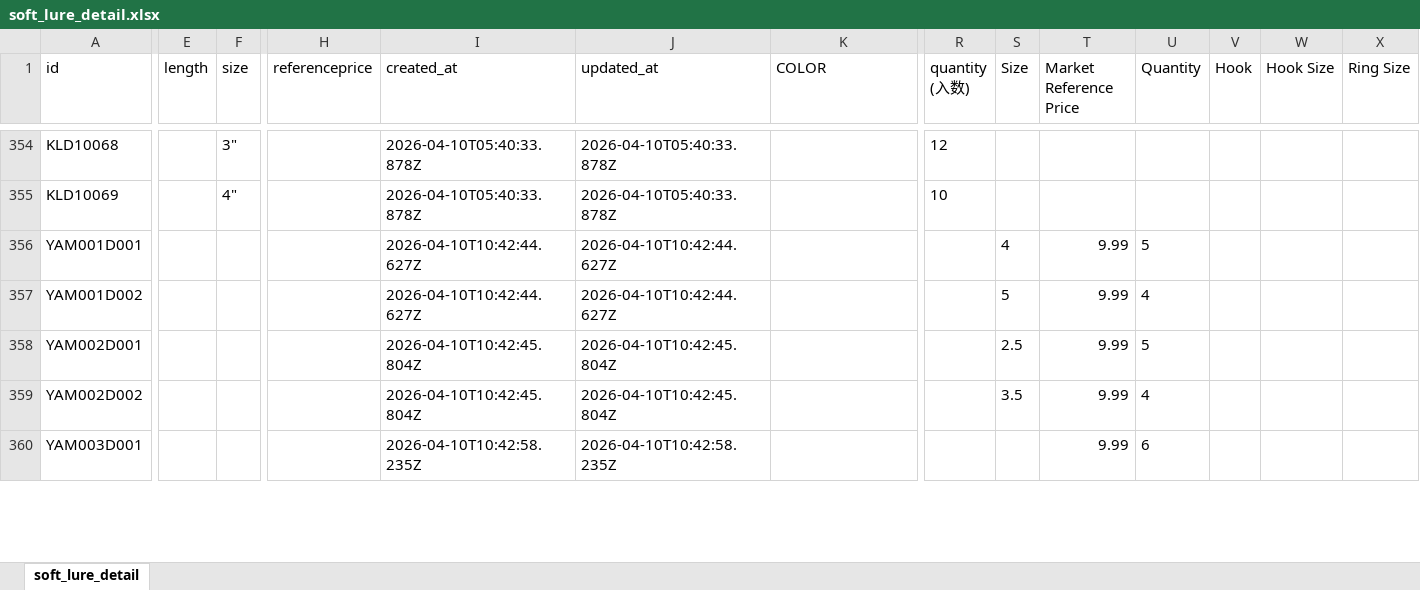
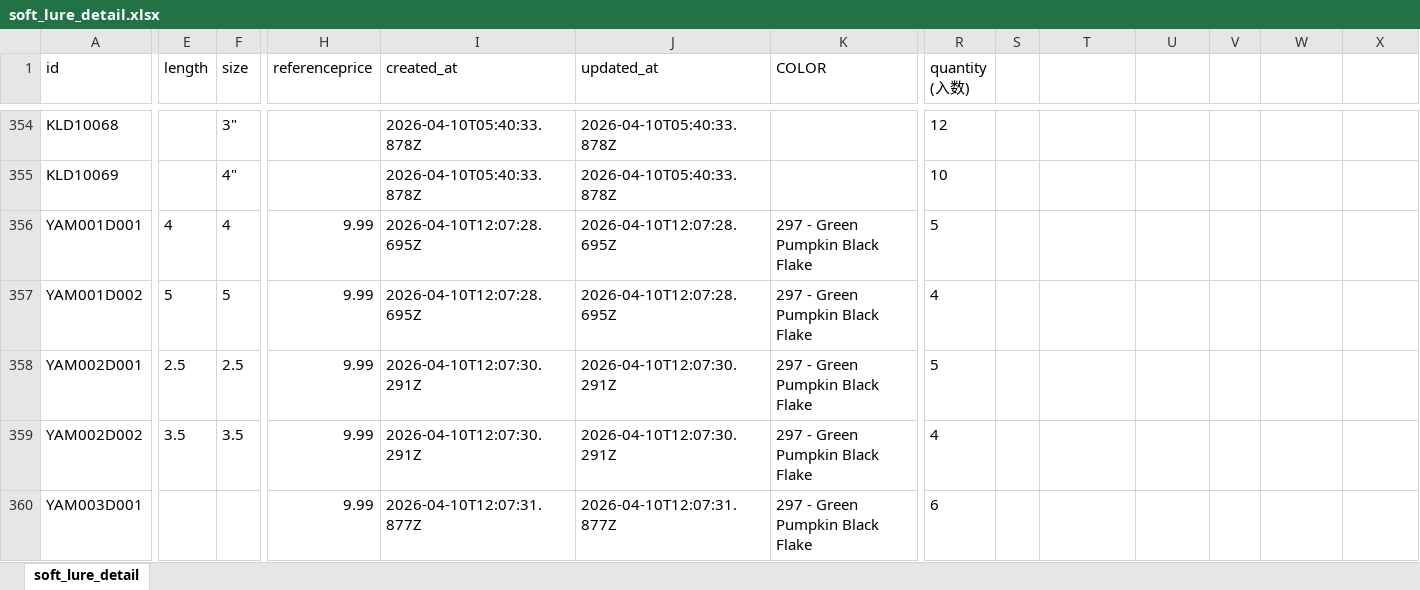
Before and after one commit to Dmaozhua/GearSage, an Excel workbook: GearSage-client/rate/excel/soft_lure_detail.xlsx, sheet soft_lure_detail, drawn as a sheet; only a part is shown, gaps mark what is left out; values as stored, in another font and other column widths than the file's, no borders; the diff covers the shown part only; the diff names each change by its address in the sheet, - before the commit and + after, or states it on an @@ line.

```diff
--- a/GearSage-client/rate/excel/soft_lure_detail.xlsx (sheet soft_lure_detail)
+++ b/GearSage-client/rate/excel/soft_lure_detail.xlsx (sheet soft_lure_detail)
-S1: Size
+S1: (empty)
-T1: Market Reference Price
+T1: (empty)
-U1: Quantity
+U1: (empty)
-V1: Hook
+V1: (empty)
-W1: Hook Size
+W1: (empty)
-X1: Ring Size
+X1: (empty)
-E356 (length): (empty)
+E356 (length): 4
-F356 (size): (empty)
+F356 (size): 4
-H356:H360 (referenceprice): (empty)
+H356:H360 (referenceprice): 9.99
-I356:I357 (created_at): 2026-04-10T10:42:44.627Z
+I356:I357 (created_at): 2026-04-10T12:07:28.695Z
-J356:J357 (updated_at): 2026-04-10T10:42:44.627Z
+J356:J357 (updated_at): 2026-04-10T12:07:28.695Z
-K356:K360 (COLOR): (empty)
+K356:K360 (COLOR): 297 - Green Pumpkin Black Flake
-R356 (quantity (入数)): (empty)
+R356 (quantity (入数)): 5
-S356: 4
+S356: (empty)
-T356:T360: 9.99
+T356:T360: (empty)
-U356: 5
+U356: (empty)
-E357 (length): (empty)
+E357 (length): 5
-F357 (size): (empty)
+F357 (size): 5
-R357 (quantity (入数)): (empty)
+R357 (quantity (入数)): 4
-S357: 5
+S357: (empty)
-U357: 4
+U357: (empty)
-E358 (length): (empty)
+E358 (length): 2.5
-F358 (size): (empty)
+F358 (size): 2.5
-I358:I359 (created_at): 2026-04-10T10:42:45.804Z
+I358:I359 (created_at): 2026-04-10T12:07:30.291Z
-J358:J359 (updated_at): 2026-04-10T10:42:45.804Z
+J358:J359 (updated_at): 2026-04-10T12:07:30.291Z
-R358 (quantity (入数)): (empty)
+R358 (quantity (入数)): 5
-S358: 2.5
+S358: (empty)
-U358: 5
+U358: (empty)
-E359 (length): (empty)
+E359 (length): 3.5
-F359 (size): (empty)
+F359 (size): 3.5
-R359 (quantity (入数)): (empty)
+R359 (quantity (入数)): 4
-S359: 3.5
+S359: (empty)
-U359: 4
+U359: (empty)
-I360 (created_at): 2026-04-10T10:42:58.235Z
+I360 (created_at): 2026-04-10T12:07:31.877Z
-J360 (updated_at): 2026-04-10T10:42:58.235Z
+J360 (updated_at): 2026-04-10T12:07:31.877Z
-R360 (quantity (入数)): (empty)
+R360 (quantity (入数)): 6
-U360: 6
+U360: (empty)
```
Also changed, not shown: 22 added rows and 448 edited cells elsewhere in this sheet, GearSage-client/pkgGear/data_raw/yamamoto_lure_import.xlsx, GearSage-client/rate/excel/lure.xlsx, 4 other files.
